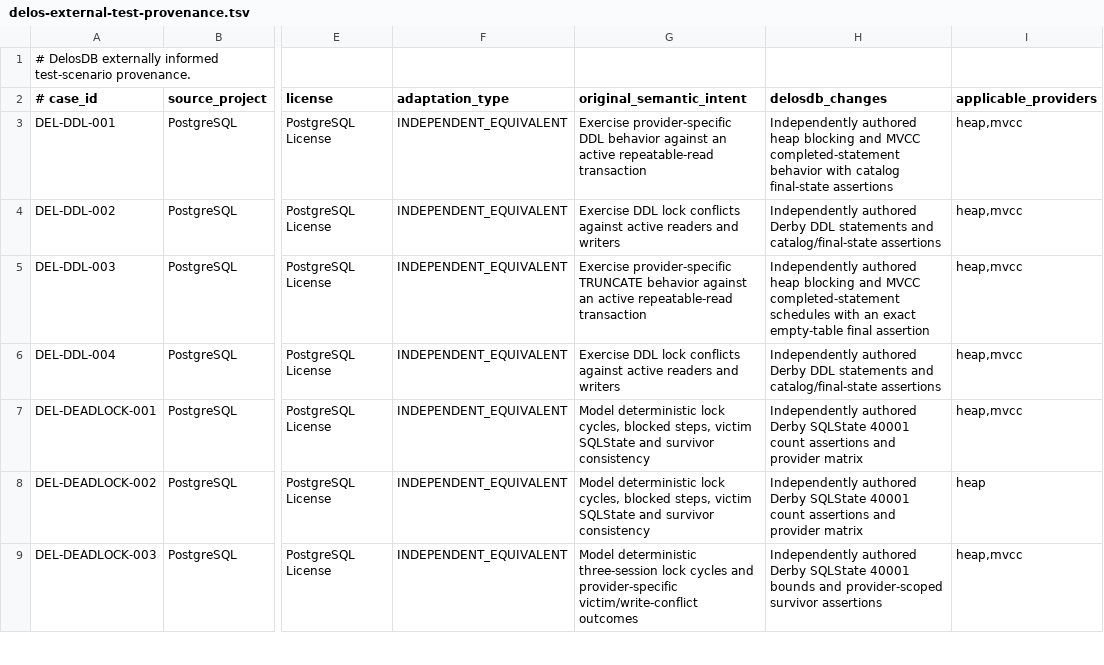
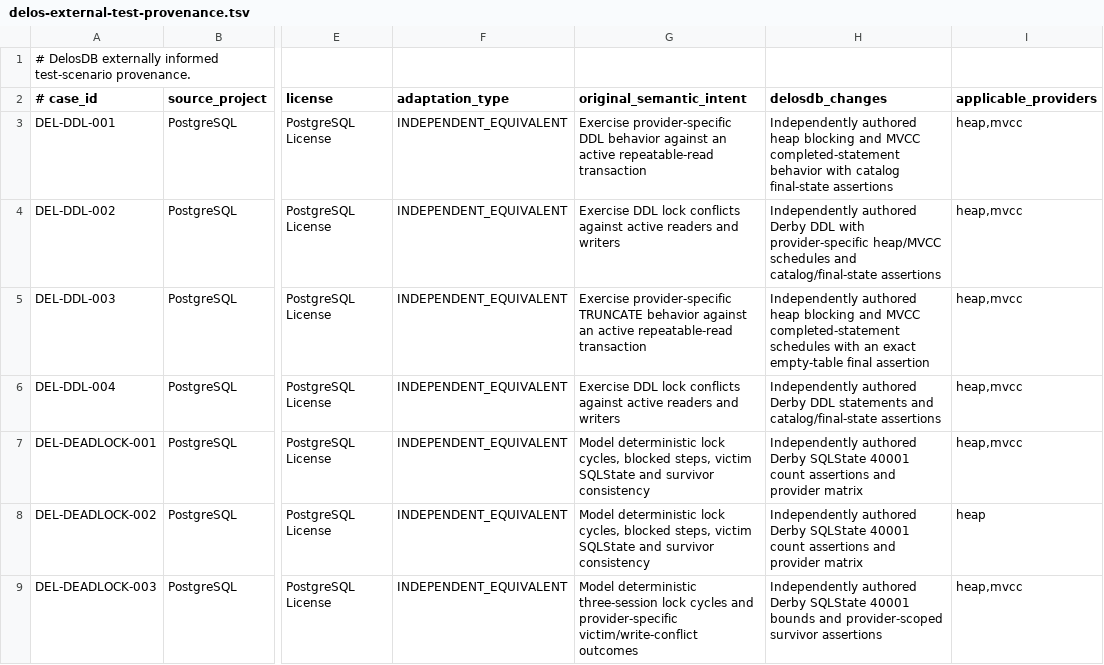
Before and after one commit to ggeorg/delosdb, a TSV file: gradle/testing/delos-external-test-provenance.tsv, drawn as a sheet; only a part is shown, gaps mark what is left out; the diff names each change by its address in the sheet, - before the commit and + after, or states it on an @@ line.

Commit message:
Correct Stage 4 CREATE INDEX provider-specific schedule

```diff
--- a/gradle/testing/delos-external-test-provenance.tsv
+++ b/gradle/testing/delos-external-test-provenance.tsv
-H4 (delosdb_changes): …Derby DDL statements and catalog/final-state…
+H4 (delosdb_changes): …Derby DDL with provider-specific heap/MVCC schedules and catalog/final-state…
```
Also changed, not shown: 3 other files.
